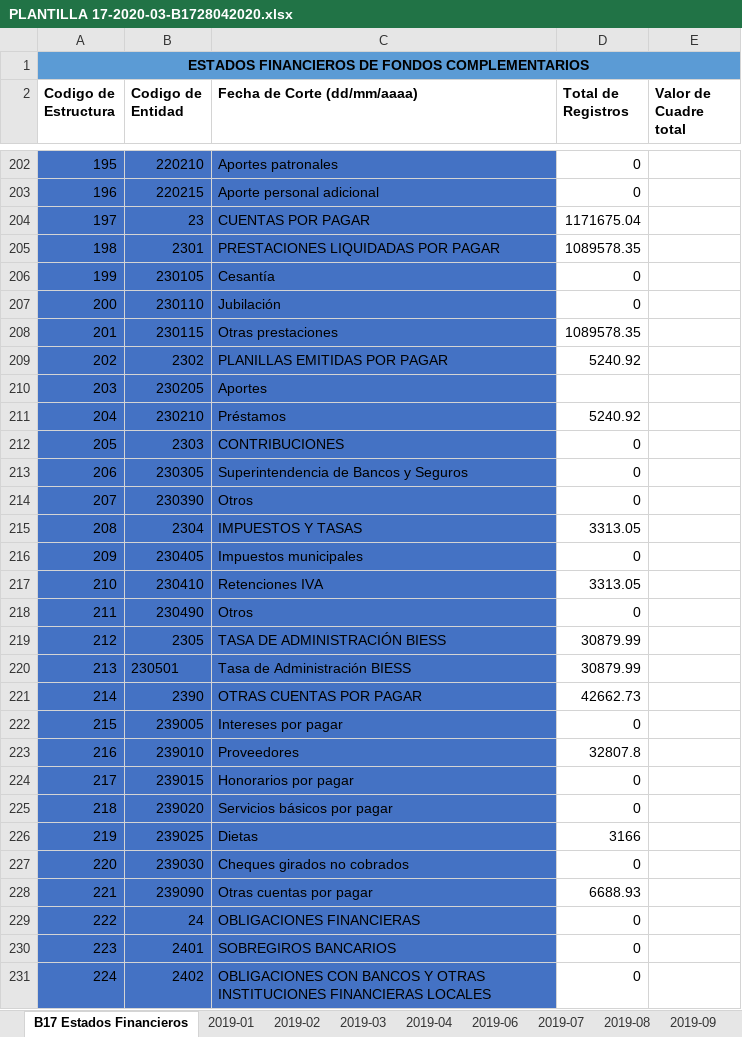
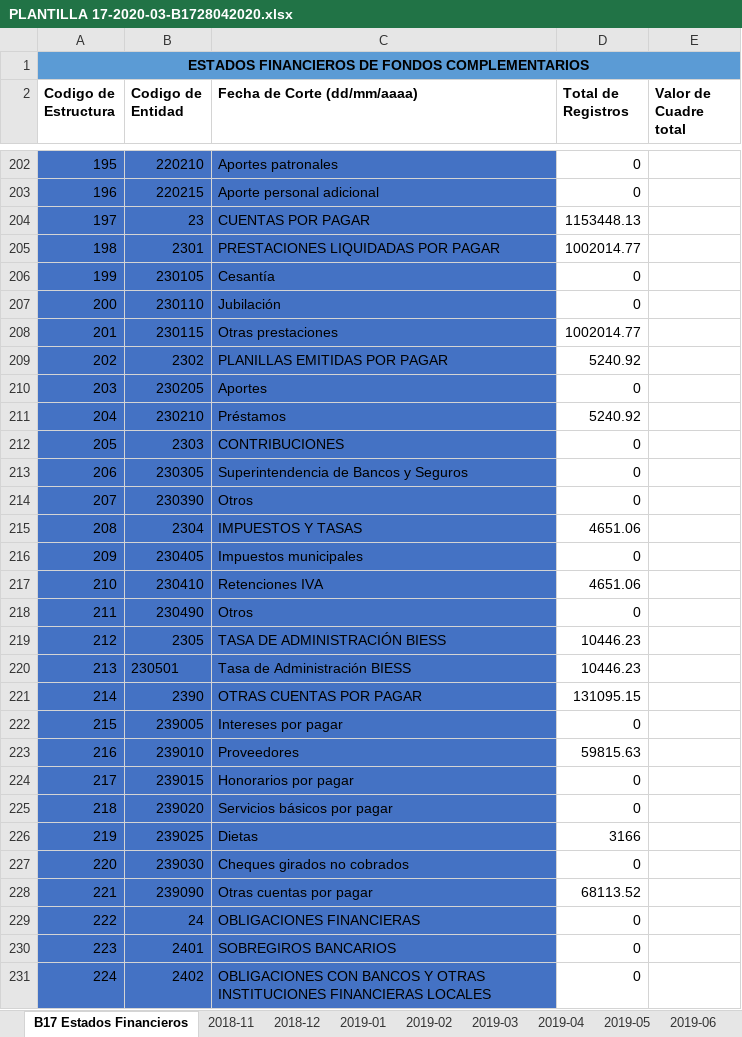
Before and after one commit to mannyalbert81/rp_c, an Excel workbook: DOCUMENTOS_GENERADOS/ESTRUCTURAS/BIESS/B17/PLANTILLA 17-2020-03-B1728042020.xlsx, sheet B17 Estados Financieros, drawn as a sheet; only a part is shown, gaps mark what is left out; values as stored, in another font and other column widths than the file's, no borders; table styles not drawn; the diff covers the shown part only; the diff names each change by its address in the sheet, - before the commit and + after, or states it on an @@ line.

```diff
--- a/DOCUMENTOS_GENERADOS/ESTRUCTURAS/BIESS/B17/PLANTILLA 17-2020-03-B1728042020.xlsx (sheet B17 Estados Financieros)
+++ b/DOCUMENTOS_GENERADOS/ESTRUCTURAS/BIESS/B17/PLANTILLA 17-2020-03-B1728042020.xlsx (sheet B17 Estados Financieros)
+sheet tab: 2018-11
+sheet tab: 2018-12
+sheet tab: 2019-05
-D204 (Total de Registros): 1171675.04
+D204 (Total de Registros): 1153448.13
-D205 (Total de Registros): 1089578.35
+D205 (Total de Registros): 1002014.77
-D208 (Total de Registros): 1089578.35
+D208 (Total de Registros): 1002014.77
-D210 (Total de Registros): (empty)
+D210 (Total de Registros): 0
-D215 (Total de Registros): 3313.05
+D215 (Total de Registros): 4651.06
-D217 (Total de Registros): 3313.05
+D217 (Total de Registros): 4651.06
-D219:D220 (Total de Registros): 30879.99
+D219:D220 (Total de Registros): 10446.23
-D221 (Total de Registros): 42662.73
+D221 (Total de Registros): 131095.15
-D223 (Total de Registros): 32807.8
+D223 (Total de Registros): 59815.63
-D228 (Total de Registros): 6688.93
+D228 (Total de Registros): 68113.52
```
Also changed, not shown: 102 edited cells elsewhere in this sheet, sheet 2019-11, sheet 2020-04, sheet 2019-04, sheet 2019-06, sheet 2019-08, sheet 2019-01, 7 more sheets, other sheet tabs, formulas that keep their value, 29 other files.
